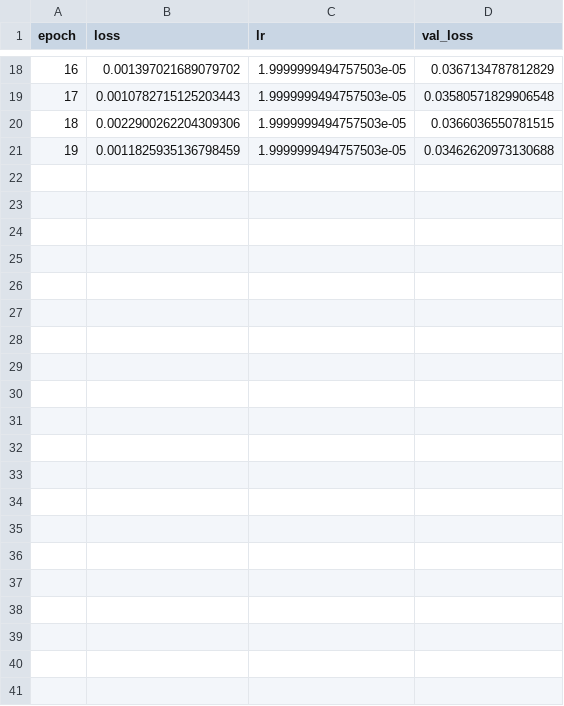
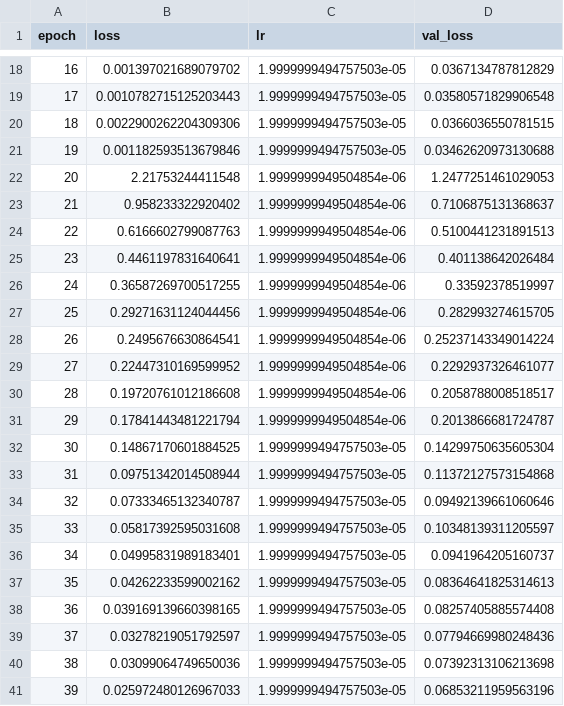
Before and after one commit to MilesWangSeven/Mathematical_Expression_Recognition_train, a CSV file: 20190305-185535/log.csv, drawn as a sheet; only a part is shown, gaps mark what is left out.

```diff
--- a/20190305-185535/log.csv
+++ b/20190305-185535/log.csv
@@ -20,2 +20,22 @@ epoch,loss,lr,val_loss
 18,0.0022900262204309306,1.9999999494757503e-05,0.0366036550781515
-19,0.0011825935136798459,1.9999999494757503e-05,0.03462620973130688
+19,0.001182593513679846,1.9999999494757503e-05,0.03462620973130688
+20,2.21753244411548,1.9999999949504854e-06,1.2477251461029053
+21,0.958233322920402,1.9999999949504854e-06,0.7106875131368637
+22,0.6166602799087763,1.9999999949504854e-06,0.5100441231891513
+23,0.4461197831640641,1.9999999949504854e-06,0.401138642026484
+24,0.36587269700517255,1.9999999949504854e-06,0.33592378519997
+25,0.29271631124044456,1.9999999949504854e-06,0.282993274615705
+26,0.2495676630864541,1.9999999949504854e-06,0.25237143349014224
+27,0.22447310169599952,1.9999999949504854e-06,0.2292937326461077
+28,0.19720761012186608,1.9999999949504854e-06,0.2058788008518517
+29,0.17841443481221794,1.9999999949504854e-06,0.2013866681724787
+30,0.14867170601884525,1.9999999494757503e-05,0.14299750635605304
+31,0.09751342014508944,1.9999999494757503e-05,0.11372127573154868
+32,0.07333465132340787,1.9999999494757503e-05,0.09492139661060646
+33,0.05817392595031608,1.9999999494757503e-05,0.10348139311205597
+34,0.04995831989183401,1.9999999494757503e-05,0.0941964205160737
+35,0.04262233599002162,1.9999999494757503e-05,0.08364641825314613
+36,0.039169139660398165,1.9999999494757503e-05,0.08257405885574408
+37,0.03278219051792597,1.9999999494757503e-05,0.07794669980248436
+38,0.03099064749650036,1.9999999494757503e-05,0.07392313106213698
+39,0.025972480126967033,1.9999999494757503e-05,0.06853211959563196
```
Also changed, not shown: 1 other file.
